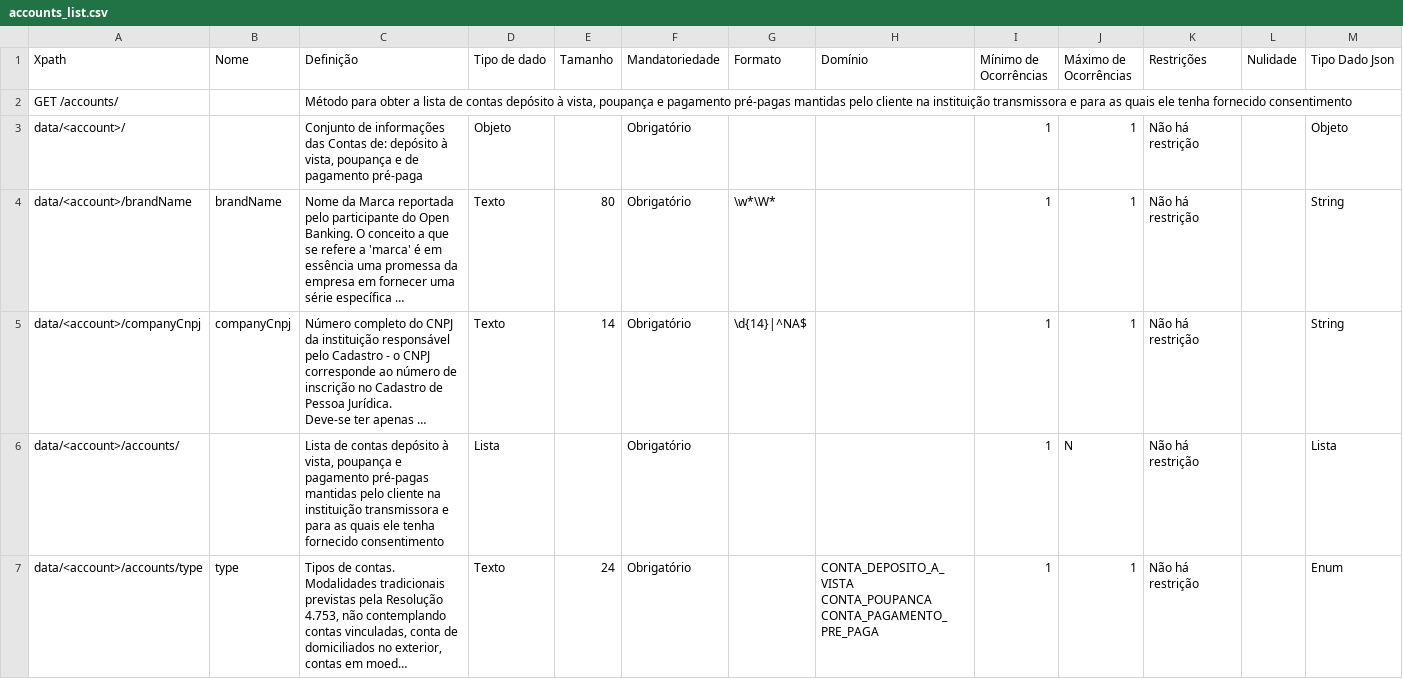
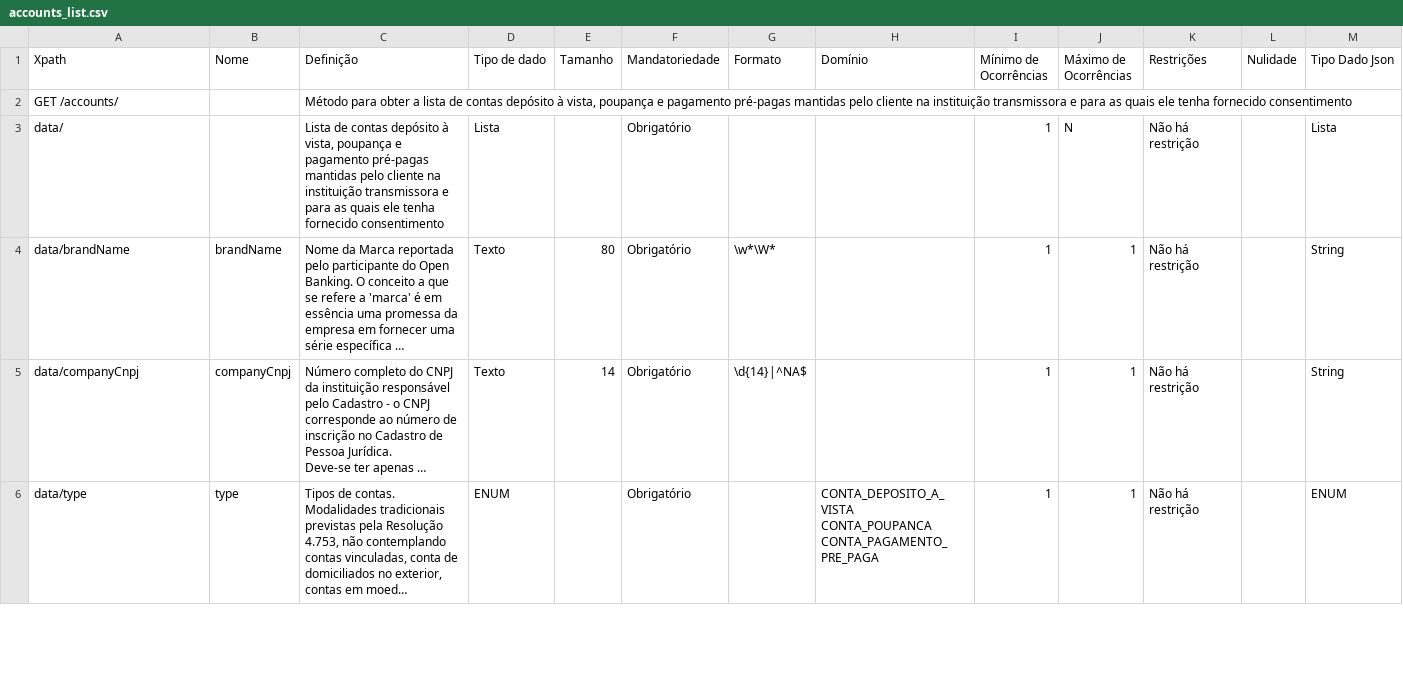
Before and after one commit to CleytonSilverio/areadesenvolvedor-fase2, a CSV file: dictionary/accounts_list.csv, drawn as a sheet; only a part is shown; long unchanged cells end in …; removed rows and columns are numbered as before the commit, all else as after; the diff covers the shown part only; the diff names each change by its address in the sheet, - before the commit and + after, or states it on an @@ line.

```diff
--- a/dictionary/accounts_list.csv
+++ b/dictionary/accounts_list.csv
-row 3: data/<account>/ |  | Conjunto de informações das Contas de: depósito à vista, poupança e de pagamento pré-paga | Objeto |  | Obrigatório |  |  | 1 | 1 | Não há restrição |  | Objeto
+row 3: data/ |  | Lista de contas depósito à vista, poupança e pagamento pré-pagas mantidas pelo cliente na instituição transmissora e para as quais ele tenha fornecido consentimento | Lista |  | Obrigatório |  |  | 1 | N | Não há restrição |  | Lista
-A4 (Xpath): data/<account>/brandName
+A4 (Xpath): data/brandName
-A5 (Xpath): data/<account>/companyCnpj
+A5 (Xpath): data/companyCnpj
-row 6: data/<account>/accounts/ |  | Lista de contas depósito à vista, poupança e pagamento pré-pagas mantidas pelo cliente na instituição transmissora e para as quais ele tenha fornecido consentimento | Lista |  | Obrigatório |  |  | 1 | N | Não há restrição |  | Lista
-A6 (Xpath): data/<account>/accounts/type
+A6 (Xpath): data/type
-D6 (Tipo de dado): Texto
+D6 (Tipo de dado): ENUM
-E6 (Tamanho): 24
+E6 (Tamanho): (empty)
-M6 (Tipo Dado Json): Enum
+M6 (Tipo Dado Json): ENUM
```
Also changed, not shown: 6 edited cells elsewhere in this file, 13 other files.
